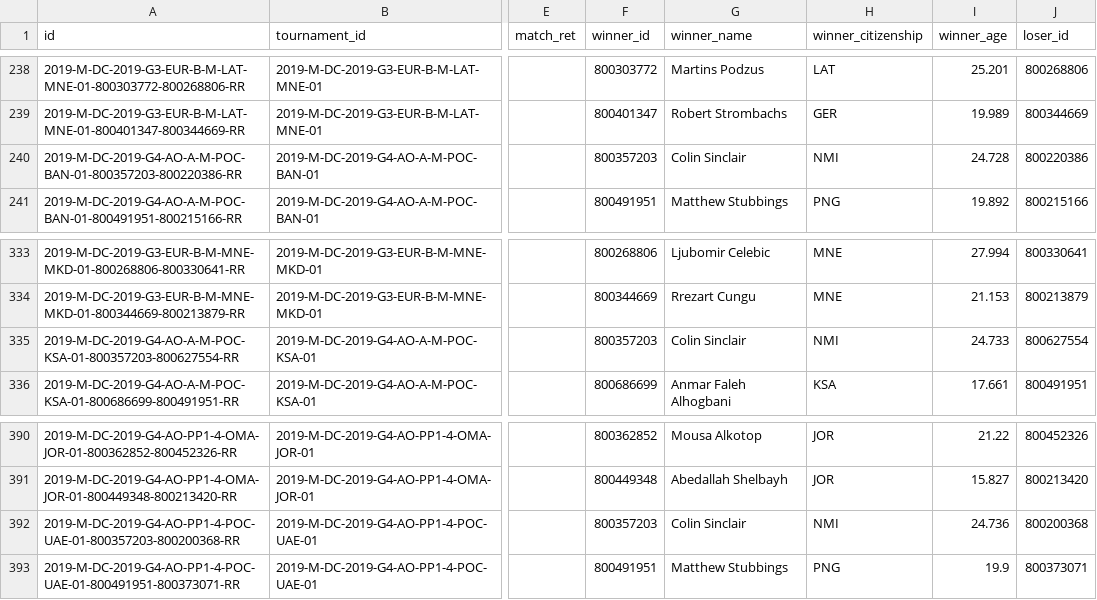
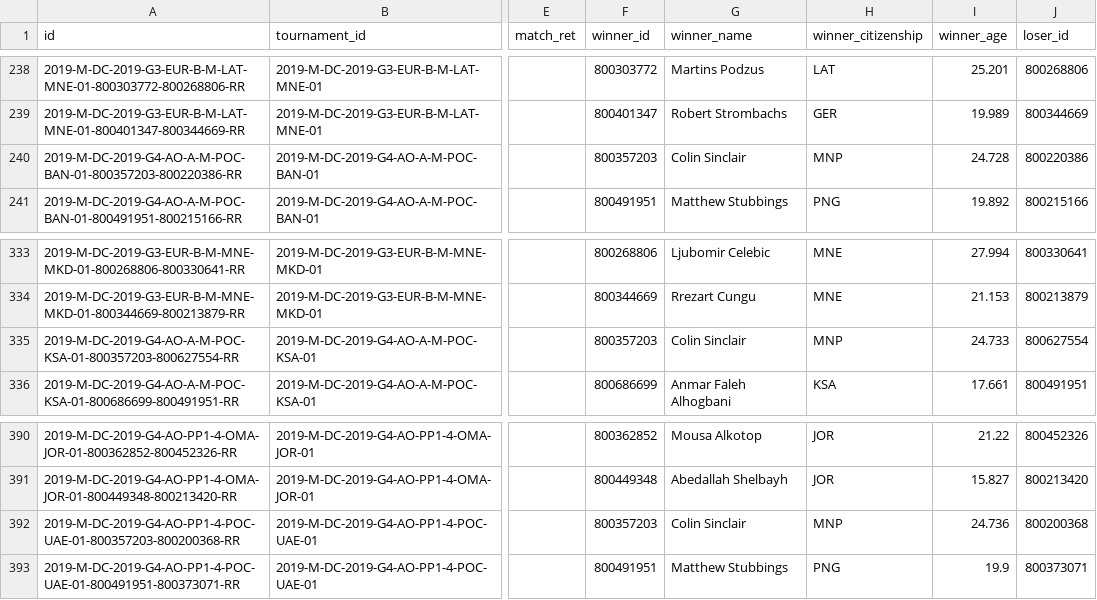
Before and after one commit to msolonskyi/ManTennisData, a CSV file: dc/matches_2019.csv, drawn as a sheet; only a part is shown, gaps mark what is left out; the diff names each change by its address in the sheet, - before the commit and + after, or states it on an @@ line.

```diff
--- a/dc/matches_2019.csv
+++ b/dc/matches_2019.csv
-H240 (winner_citizenship): NMI
+H240 (winner_citizenship): MNP
-H335 (winner_citizenship): NMI
+H335 (winner_citizenship): MNP
-H392 (winner_citizenship): NMI
+H392 (winner_citizenship): MNP
```
Also changed, not shown: dc/matches_2017.csv, dc/matches_2018.csv, 6 other files.
